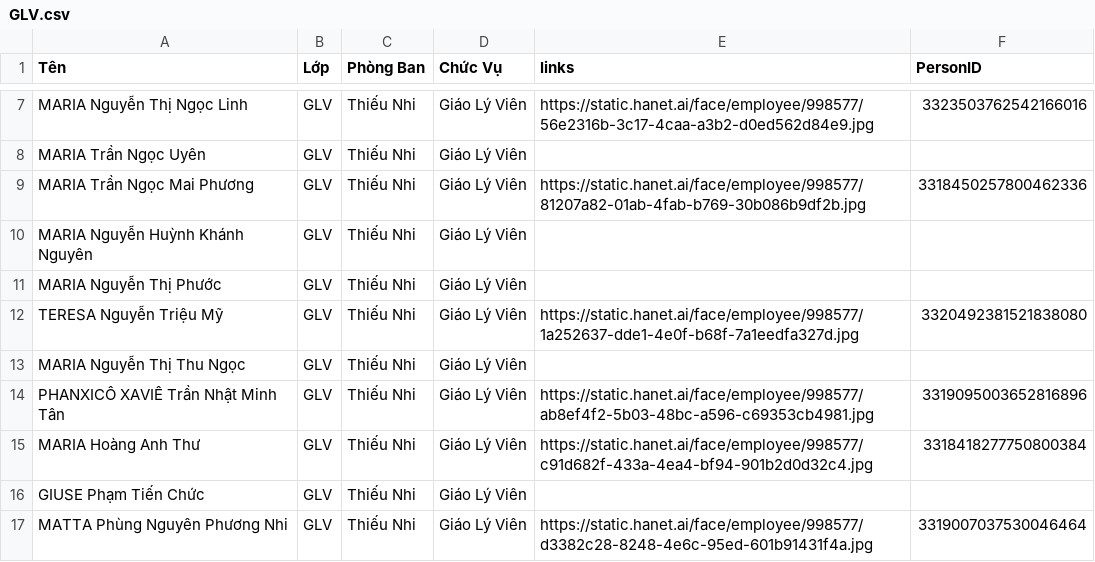
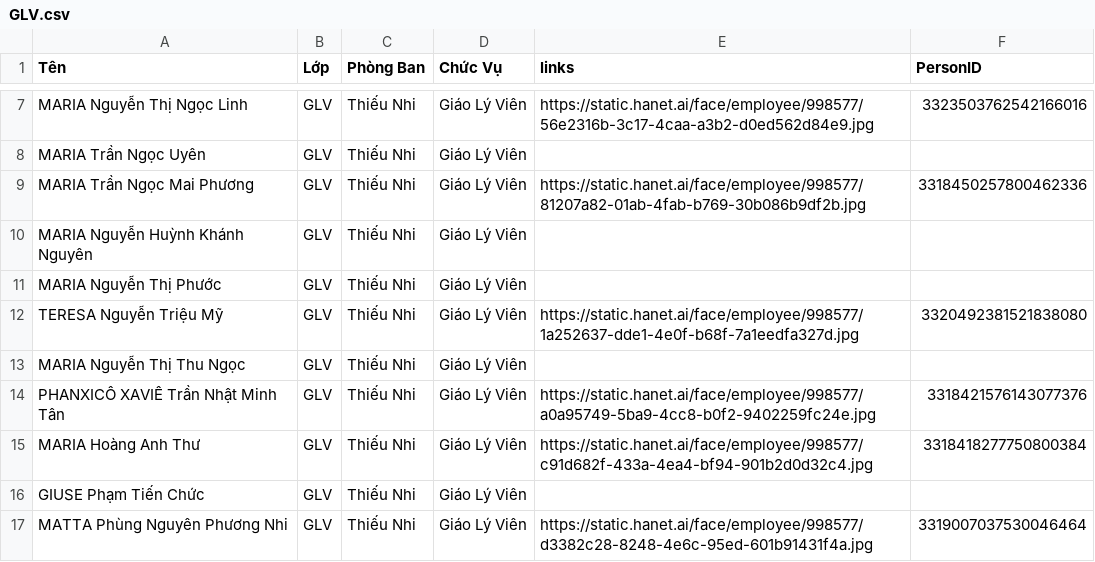
Before and after one commit to darkdragonnet/thanh_giuse_pc, a CSV file: data/GLV.csv, drawn as a sheet; only a part is shown, gaps mark what is left out; the diff names each change by its address in the sheet, - before the commit and + after, or states it on an @@ line.

Commit message:
Cap nhat code moi nhat va du lieu data CSV

```diff
--- a/data/GLV.csv
+++ b/data/GLV.csv
-E14 (links): https://static.hanet.ai/face/employee/998577/ab8ef4f2-5b03-48bc-a596-c69353cb4981.jpg
+E14 (links): https://static.hanet.ai/face/employee/998577/a0a95749-5ba9-4cc8-b0f2-9402259fc24e.jpg
-F14 (PersonID): 3319095003652816896
+F14 (PersonID): 3318421576143077376
```
Also changed, not shown: data/DMHCCC.csv, 72 other files.
